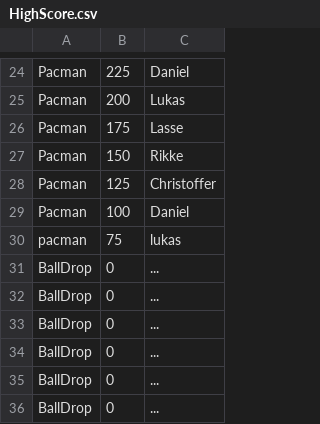
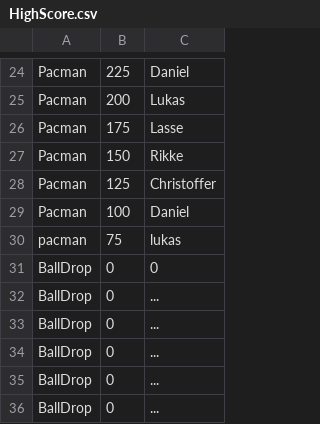
Before and after one commit to RikkeMariussen/ICE-opgave, a CSV file: data/HighScore.csv, drawn as a sheet; only a part is shown, gaps mark what is left out.

```diff
--- a/data/HighScore.csv
+++ b/data/HighScore.csv
@@ -30,3 +30,3 @@ Pacman; 100; Daniel
 pacman; 75; lukas
-BallDrop; 0; ...
+BallDrop; 0; 0
 BallDrop; 0; ...
```
Also changed, not shown: 3 other files.
